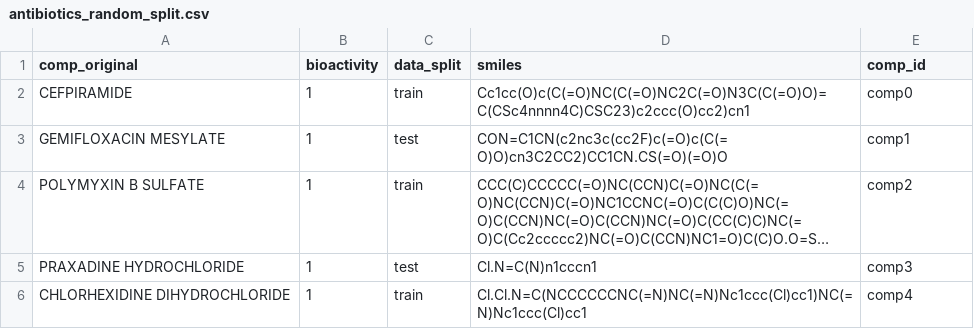
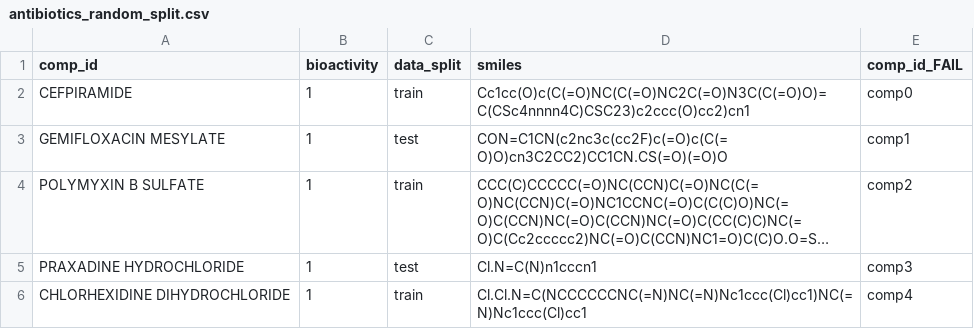
Before and after one commit to sebastianjinich/TrypanoDEEPScreen, a CSV file: .data/processed/antibiotics_random_split.csv, drawn as a sheet; only a part is shown; long unchanged cells end in ….

```diff
--- a/.data/processed/antibiotics_random_split.csv
+++ b/.data/processed/antibiotics_random_split.csv
@@ -1,2 +1,2 @@
-comp_original,bioactivity,data_split,smiles,comp_id
+comp_id,bioactivity,data_split,smiles,comp_id_FAIL
 CEFPIRAMIDE,1,train,Cc1cc(O)c(C(=O)NC(C(=O)NC2C(=O)N3C(C(=O)O)=C(CSc4nnnn4C)CSC23)c2ccc(O)cc2)cn1,comp0
```
Also changed, not shown: 7 other files.
